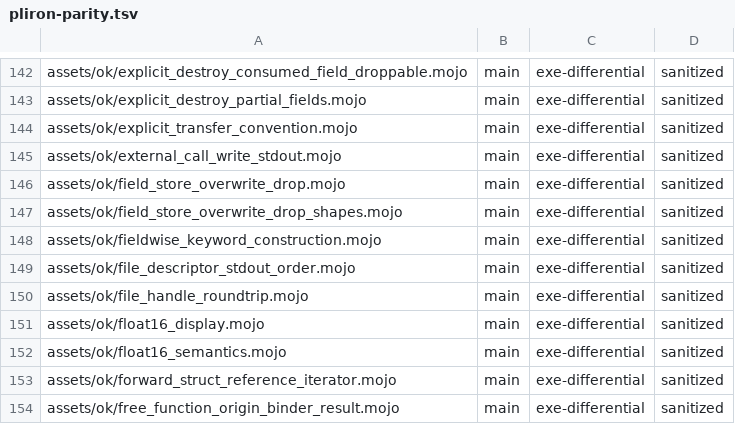
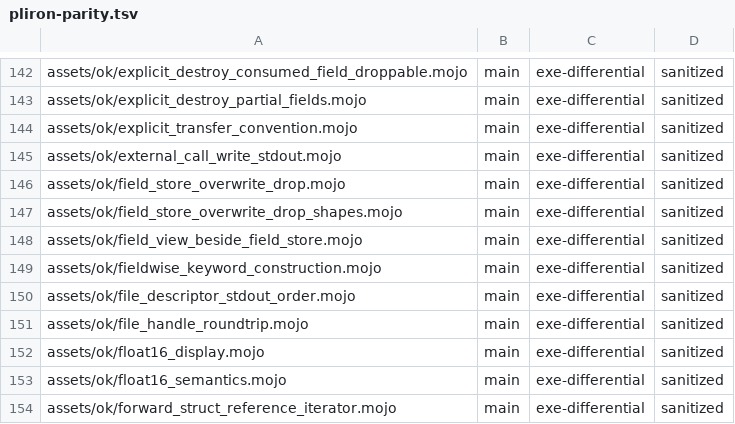
Before and after one commit to bpr/mojito, a TSV file: conformance/pliron-parity.tsv, drawn as a sheet; only a part is shown, gaps mark what is left out; the shorter side is filled out with more unchanged rows.

```diff
--- a/conformance/pliron-parity.tsv
+++ b/conformance/pliron-parity.tsv
@@ -147,2 +147,3 @@ assets/ok/field_store_overwrite_drop.mojo	main	exe-differential	sanitized
 assets/ok/field_store_overwrite_drop_shapes.mojo	main	exe-differential	sanitized
+assets/ok/field_view_beside_field_store.mojo	main	exe-differential	sanitized
 assets/ok/fieldwise_keyword_construction.mojo	main	exe-differential	sanitized
```
Also changed, not shown: conformance/assets-mojo-errors.tsv, conformance/assets-mojo-rejects.tsv, 9 other files.
